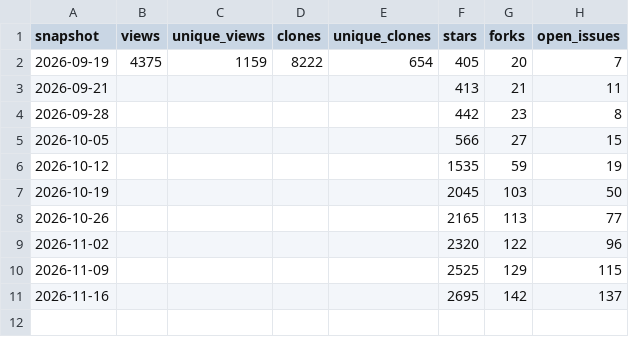
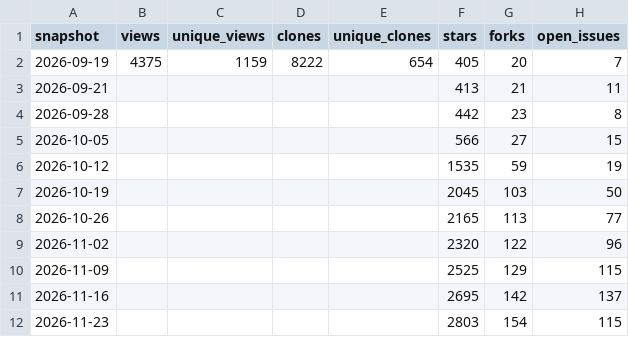
Before and after one commit to MMUU6699/Laze, a CSV file: docs/stats/traffic.csv, drawn as a sheet; the diff names each change by its address in the sheet, - before the commit and + after, or states it on an @@ line.

```diff
--- a/docs/stats/traffic.csv
+++ b/docs/stats/traffic.csv
+row 12: 2026-11-23 |  |  |  |  | 2803 | 154 | 115
```
Also changed, not shown: docs/stats/downloads.csv, docs/stats/regions.csv, 1 other file.
